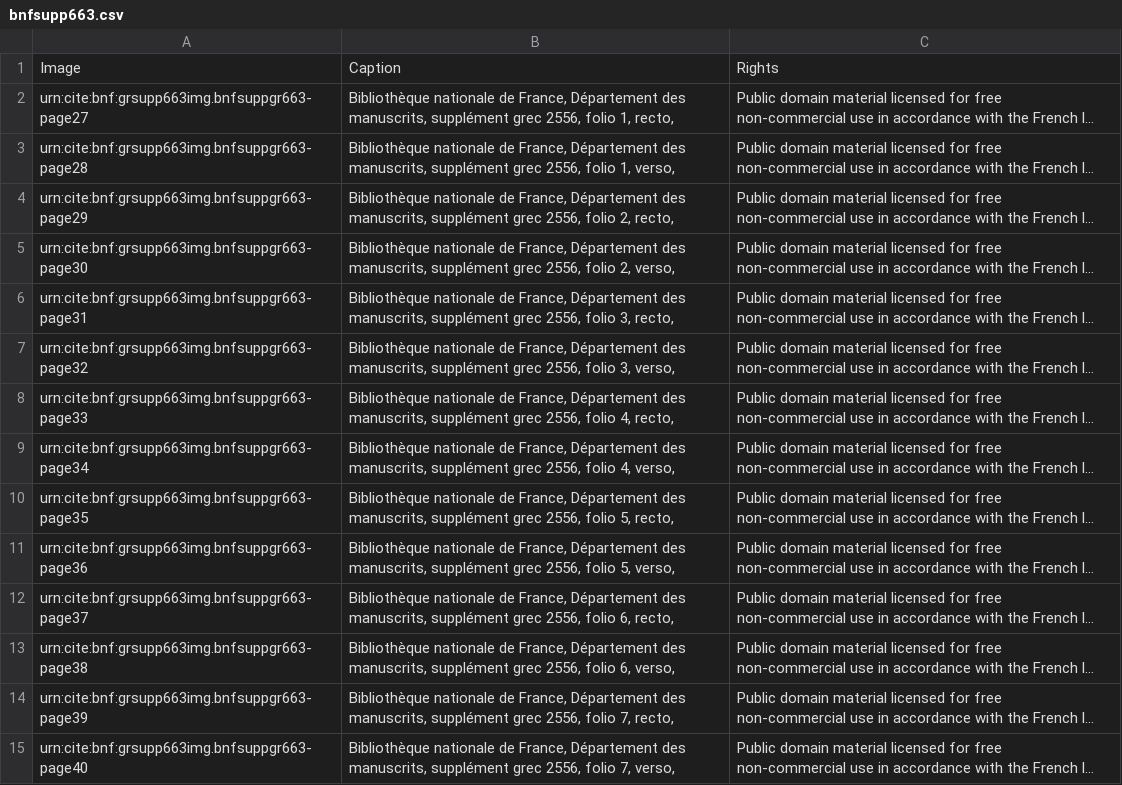
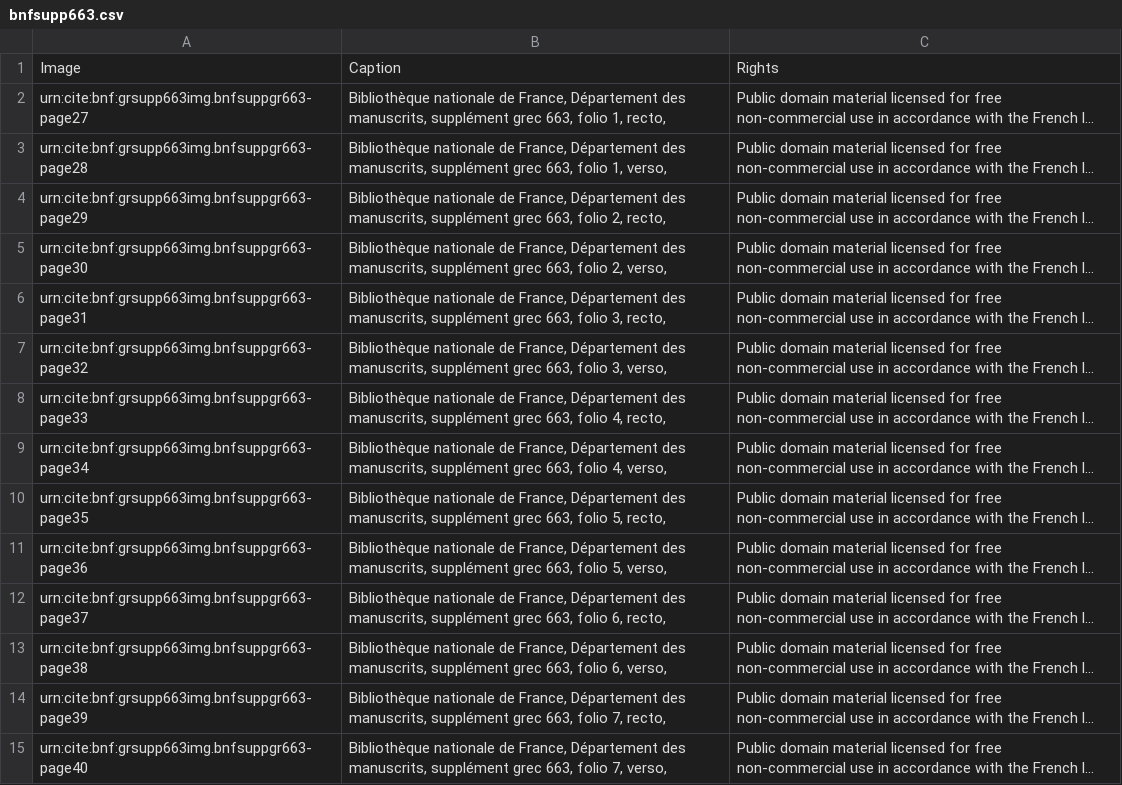
Before and after one commit to openmss/mss, a CSV file: collections/greek/bnfsupp663.csv, drawn as a sheet; only a part is shown; long unchanged cells end in …; the diff covers the shown part only; the diff names each change by its address in the sheet, - before the commit and + after, or states it on an @@ line.

Commit message:
Correct caption.

```diff
--- a/collections/greek/bnfsupp663.csv
+++ b/collections/greek/bnfsupp663.csv
-B2: …supplément grec 2556, folio 1,…
+B2: …supplément grec 663, folio 1,…
-B3: …supplément grec 2556, folio 1,…
+B3: …supplément grec 663, folio 1,…
-B4: …supplément grec 2556, folio 2,…
+B4: …supplément grec 663, folio 2,…
-B5: …supplément grec 2556, folio 2,…
+B5: …supplément grec 663, folio 2,…
-B6: …supplément grec 2556, folio 3,…
+B6: …supplément grec 663, folio 3,…
-B7: …supplément grec 2556, folio 3,…
+B7: …supplément grec 663, folio 3,…
-B8: …supplément grec 2556, folio 4,…
+B8: …supplément grec 663, folio 4,…
-B9: …supplément grec 2556, folio 4,…
+B9: …supplément grec 663, folio 4,…
-B10: …supplément grec 2556, folio 5,…
+B10: …supplément grec 663, folio 5,…
-B11: …supplément grec 2556, folio 5,…
+B11: …supplément grec 663, folio 5,…
-B12: …supplément grec 2556, folio 6,…
+B12: …supplément grec 663, folio 6,…
-B13: …supplément grec 2556, folio 6,…
+B13: …supplément grec 663, folio 6,…
-B14: …supplément grec 2556, folio 7,…
+B14: …supplément grec 663, folio 7,…
-B15: …supplément grec 2556, folio 7,…
+B15: …supplément grec 663, folio 7,…
```
Also changed, not shown: 140 edited cells elsewhere in this file.
